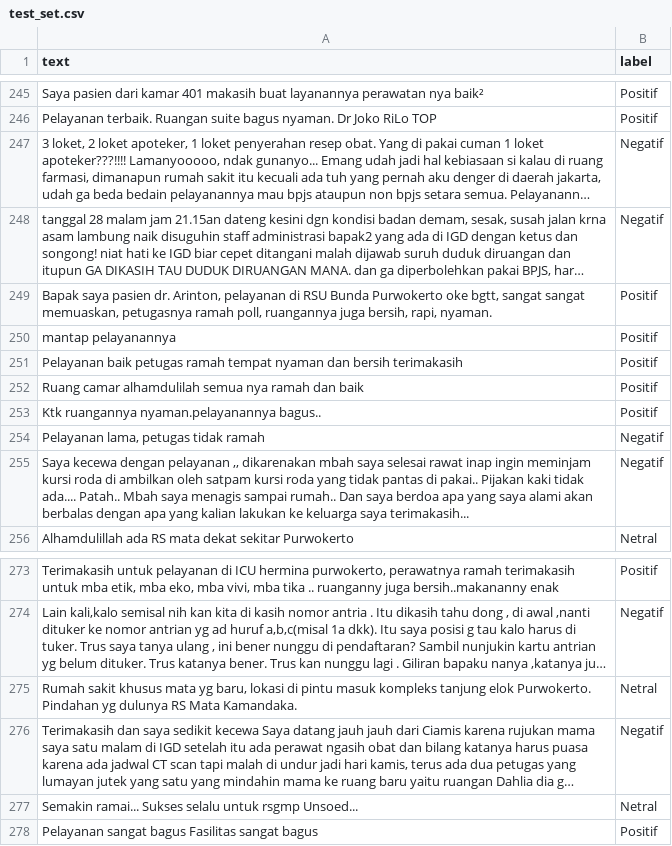
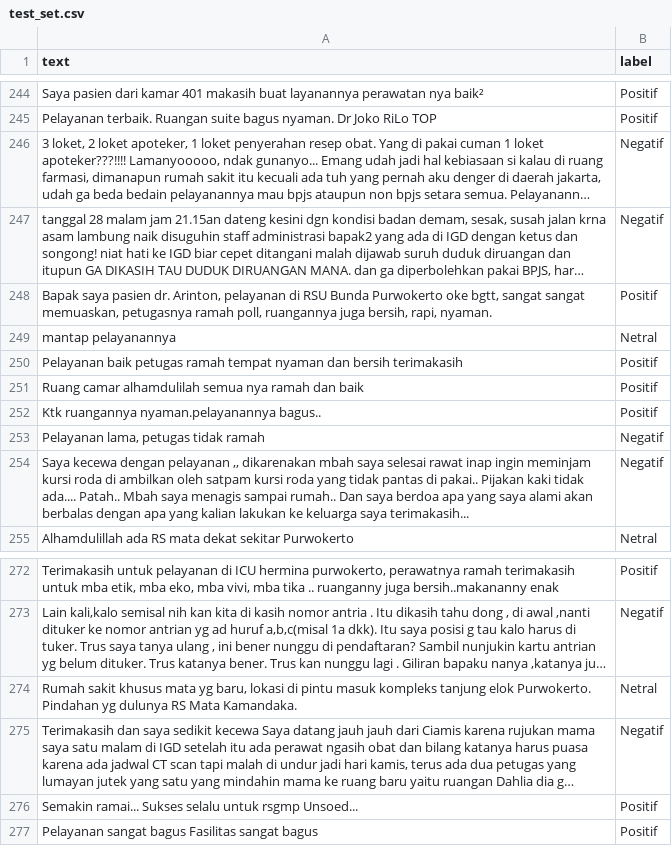
Before and after one commit to nhaazk95/sentimen-api, a CSV file: data/training/test_set.csv, drawn as a sheet; only a part is shown, gaps mark what is left out; long unchanged cells end in …; addresses are those after the commit; the diff covers the shown part only; the diff names each change by its address in the sheet, - before the commit and + after, or states it on an @@ line.

```diff
--- a/data/training/test_set.csv
+++ b/data/training/test_set.csv
-B249 (label): Positif
+B249 (label): Netral
-B276 (label): Netral
+B276 (label): Positif
```
Also changed, not shown: 1 removed row and 6 edited cells elsewhere in this file, 2 other files.
